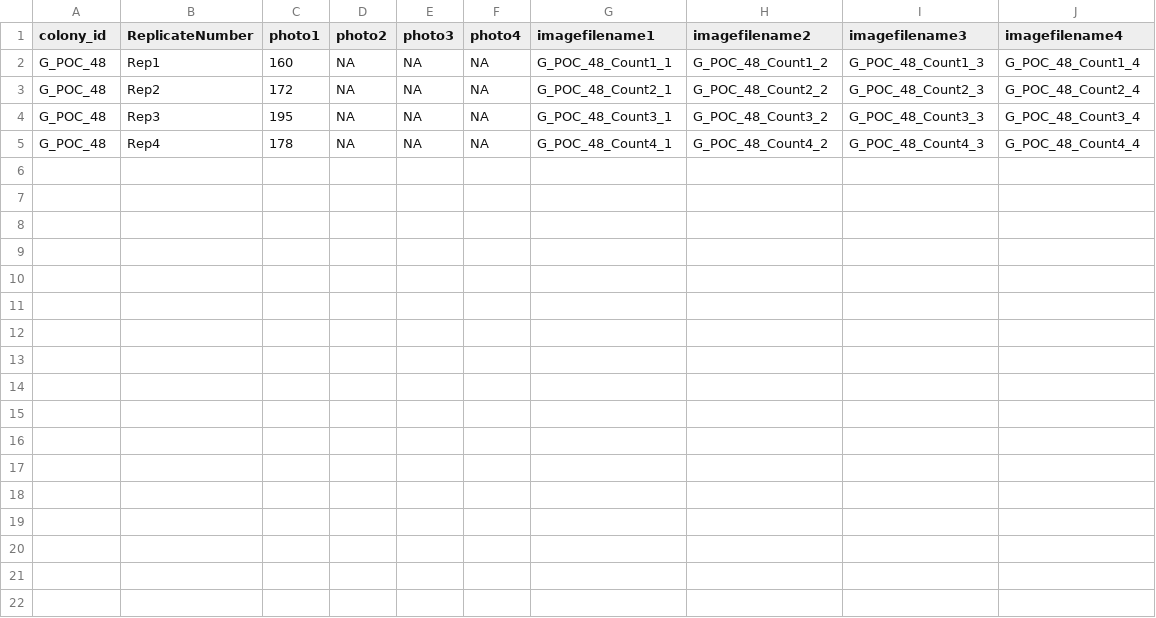
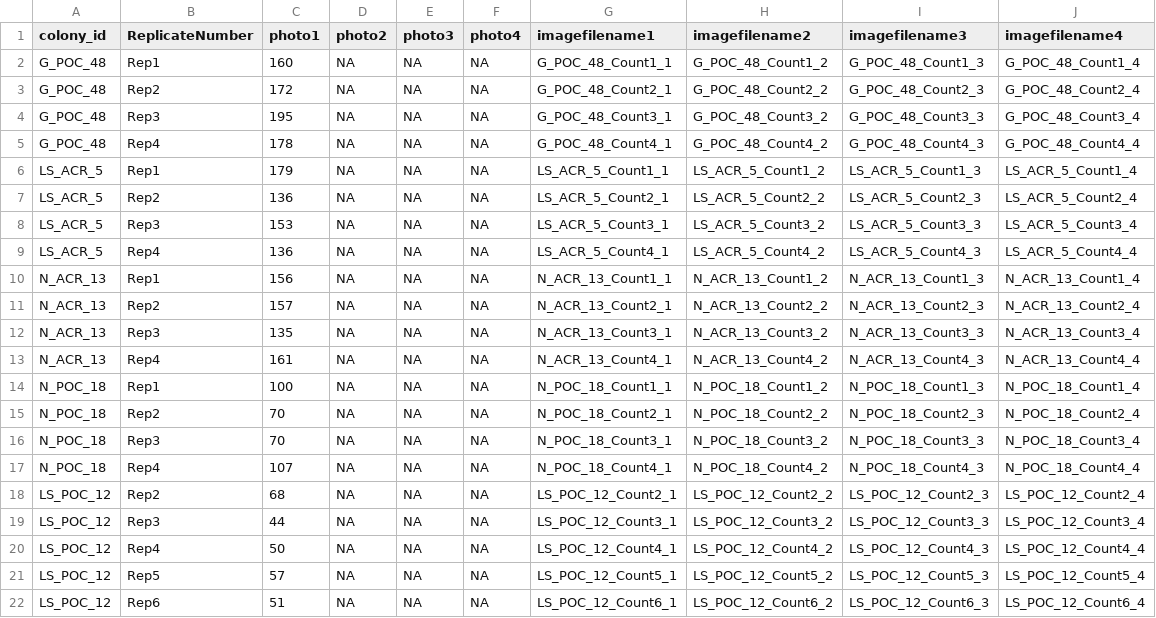
Before and after one commit to hputnam/Toa_Nuuroa_SGD, a CSV file: RAnalysis/data/sym_counts_data.csv, drawn as a sheet.

Commit message:
updating sym data

```diff
--- a/RAnalysis/data/sym_counts_data.csv
+++ b/RAnalysis/data/sym_counts_data.csv
@@ -5 +5,18 @@ G_POC_48,Rep3,195,NA,NA,NA,G_POC_48_Count3_1,G_POC_48_Count3_2,G_POC_48_Count3_3
 G_POC_48,Rep4,178,NA,NA,NA,G_POC_48_Count4_1,G_POC_48_Count4_2,G_POC_48_Count4_3,G_POC_48_Count4_4
+LS_ACR_5,Rep1,179,NA,NA,NA,LS_ACR_5_Count1_1,LS_ACR_5_Count1_2,LS_ACR_5_Count1_3,LS_ACR_5_Count1_4
+LS_ACR_5,Rep2,136,NA,NA,NA,LS_ACR_5_Count2_1,LS_ACR_5_Count2_2,LS_ACR_5_Count2_3,LS_ACR_5_Count2_4
+LS_ACR_5,Rep3,153,NA,NA,NA,LS_ACR_5_Count3_1,LS_ACR_5_Count3_2,LS_ACR_5_Count3_3,LS_ACR_5_Count3_4
+LS_ACR_5,Rep4,136,NA,NA,NA,LS_ACR_5_Count4_1,LS_ACR_5_Count4_2,LS_ACR_5_Count4_3,LS_ACR_5_Count4_4
+N_ACR_13,Rep1,156,NA,NA,NA,N_ACR_13_Count1_1,N_ACR_13_Count1_2,N_ACR_13_Count1_3,N_ACR_13_Count1_4
+N_ACR_13,Rep2,157,NA,NA,NA,N_ACR_13_Count2_1,N_ACR_13_Count2_2,N_ACR_13_Count2_3,N_ACR_13_Count2_4
+N_ACR_13,Rep3,135,NA,NA,NA,N_ACR_13_Count3_1,N_ACR_13_Count3_2,N_ACR_13_Count3_3,N_ACR_13_Count3_4
+N_ACR_13,Rep4,161,NA,NA,NA,N_ACR_13_Count4_1,N_ACR_13_Count4_2,N_ACR_13_Count4_3,N_ACR_13_Count4_4
+N_POC_18,Rep1,100,NA,NA,NA,N_POC_18_Count1_1,N_POC_18_Count1_2,N_POC_18_Count1_3,N_POC_18_Count1_4
+N_POC_18,Rep2,70,NA,NA,NA,N_POC_18_Count2_1,N_POC_18_Count2_2,N_POC_18_Count2_3,N_POC_18_Count2_4
+N_POC_18,Rep3,70,NA,NA,NA,N_POC_18_Count3_1,N_POC_18_Count3_2,N_POC_18_Count3_3,N_POC_18_Count3_4
+N_POC_18,Rep4,107,NA,NA,NA,N_POC_18_Count4_1,N_POC_18_Count4_2,N_POC_18_Count4_3,N_POC_18_Count4_4
+LS_POC_12,Rep2,68,NA,NA,NA,LS_POC_12_Count2_1,LS_POC_12_Count2_2,LS_POC_12_Count2_3,LS_POC_12_Count2_4
+LS_POC_12,Rep3,44,NA,NA,NA,LS_POC_12_Count3_1,LS_POC_12_Count3_2,LS_POC_12_Count3_3,LS_POC_12_Count3_4
+LS_POC_12,Rep4,50,NA,NA,NA,LS_POC_12_Count4_1,LS_POC_12_Count4_2,LS_POC_12_Count4_3,LS_POC_12_Count4_4
+LS_POC_12,Rep5,57,NA,NA,NA,LS_POC_12_Count5_1,LS_POC_12_Count5_2,LS_POC_12_Count5_3,LS_POC_12_Count5_4
+LS_POC_12,Rep6,51,NA,NA,NA,LS_POC_12_Count6_1,LS_POC_12_Count6_2,LS_POC_12_Count6_3,LS_POC_12_Count6_4
```
Also changed, not shown: RAnalysis/output/symbiont_density.csv, 2 other files.
